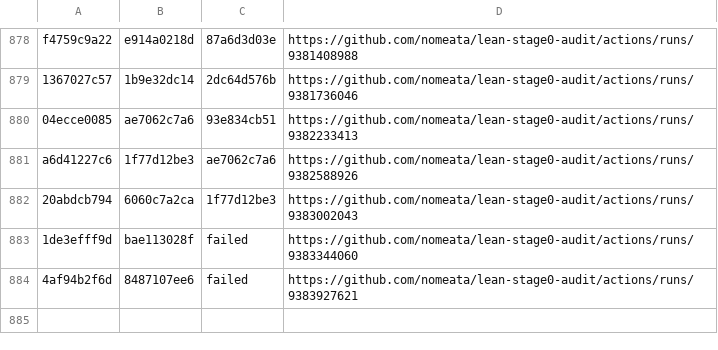
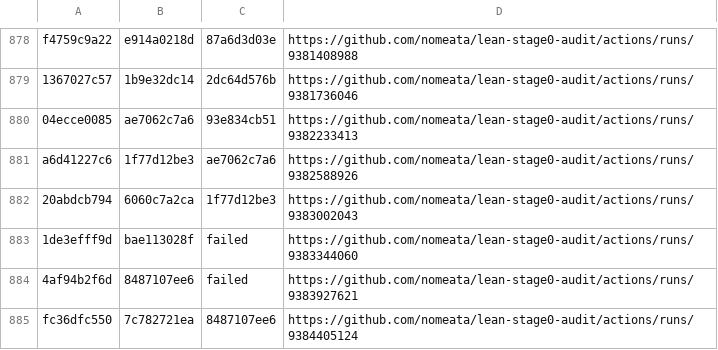
Before and after one commit to nomeata/lean-stage0-audit, a CSV file: builds.csv, drawn as a sheet; only a part is shown, gaps mark what is left out; the diff names each change by its address in the sheet, - before the commit and + after, or states it on an @@ line.

Commit message:
Github run of ./build.sh fc36dfc550 7c782721ea

```diff
--- a/builds.csv
+++ b/builds.csv
+row 885: fc36dfc550 | 7c782721ea | 8487107ee6 | https://github.com/nomeata/lean-stage0-audit/actions/runs/9384405124
```
Also changed, not shown: 2 other files.
